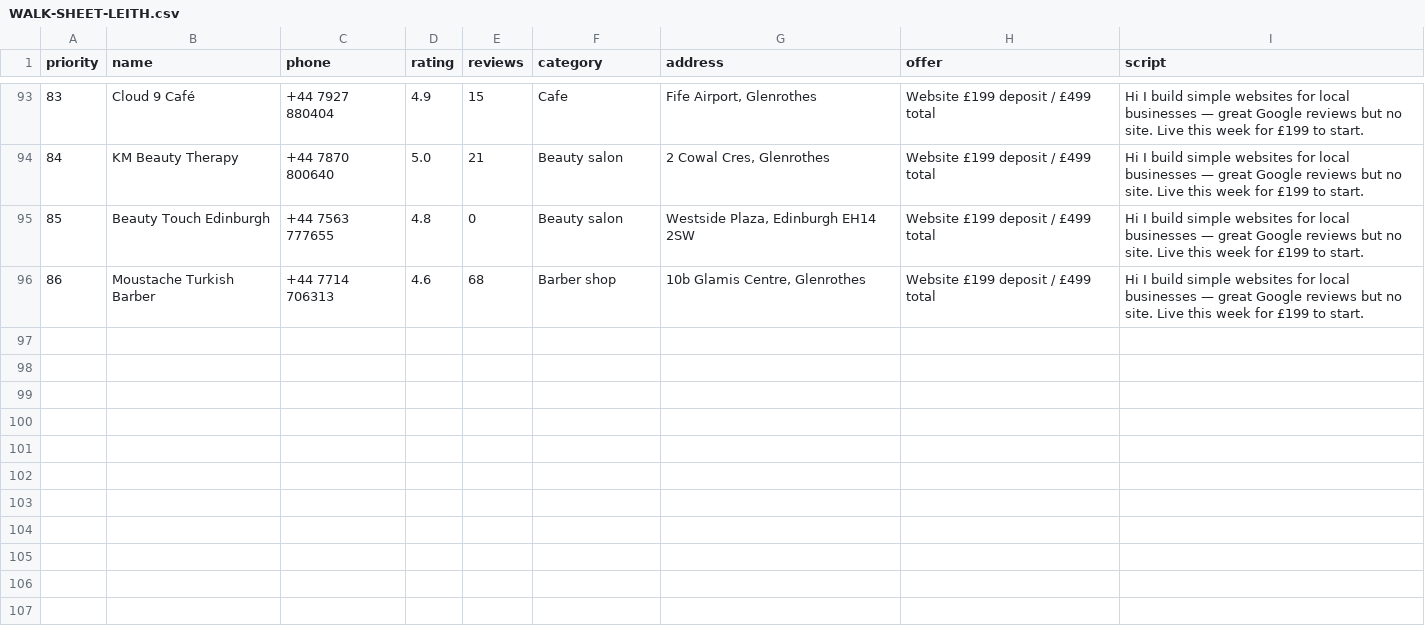
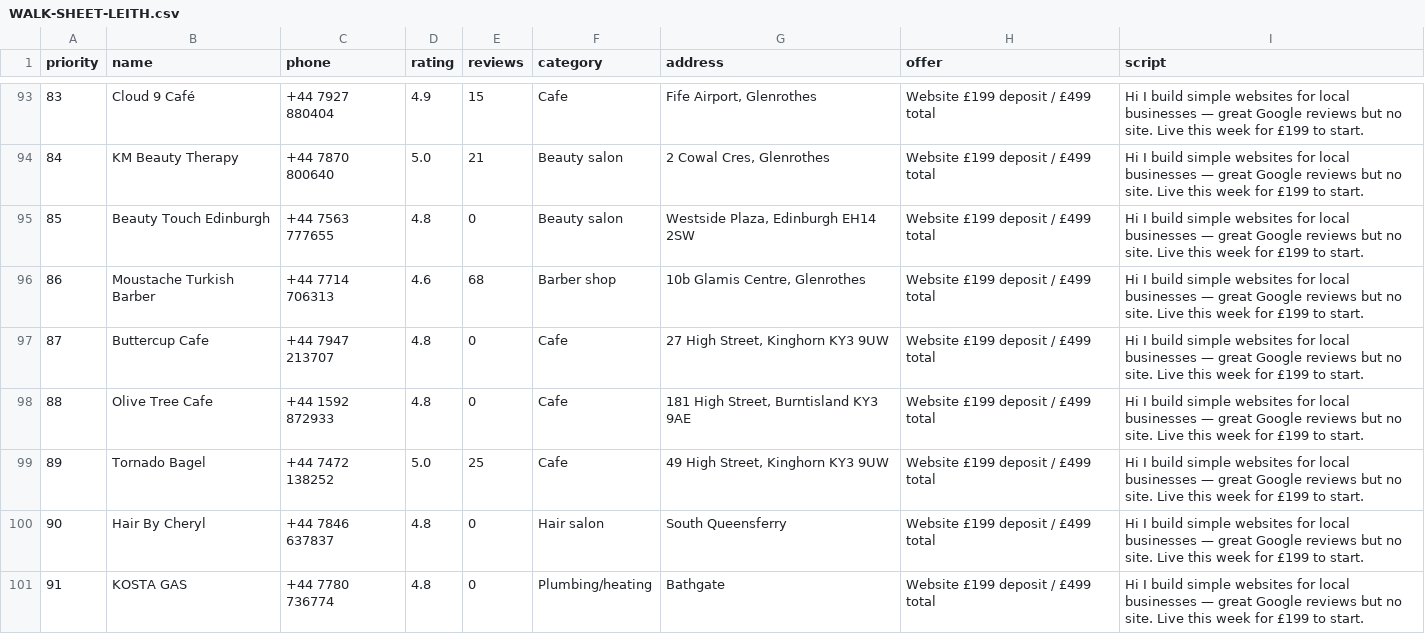
Before and after one commit to Hameed552/autogrow-starter, a CSV file: outreach-tools/same-day-cash/WALK-SHEET-LEITH.csv, drawn as a sheet; only a part is shown, gaps mark what is left out.

```diff
--- a/outreach-tools/same-day-cash/WALK-SHEET-LEITH.csv
+++ b/outreach-tools/same-day-cash/WALK-SHEET-LEITH.csv
@@ -98 +98,6 @@ priority,name,phone,rating,reviews,category,address,offer,script
 86,Moustache Turkish Barber,+44 7714 706313,4.6,68,Barber shop,"10b Glamis Centre, Glenrothes",Website £199 deposit / £499 total,Hi I build simple websites for local businesses — great Google reviews but no site. Live this week for £199 to start.
+87,Buttercup Cafe,+44 7947 213707,4.8,0,Cafe,"27 High Street, Kinghorn KY3 9UW",Website £199 deposit / £499 total,Hi I build simple websites for local businesses — great Google reviews but no site. Live this week for £199 to start.
+88,Olive Tree Cafe,+44 1592 872933,4.8,0,Cafe,"181 High Street, Burntisland KY3 9AE",Website £199 deposit / £499 total,Hi I build simple websites for local businesses — great Google reviews but no site. Live this week for £199 to start.
+89,Tornado Bagel,+44 7472 138252,5.0,25,Cafe,"49 High Street, Kinghorn KY3 9UW",Website £199 deposit / £499 total,Hi I build simple websites for local businesses — great Google reviews but no site. Live this week for £199 to start.
+90,Hair By Cheryl,+44 7846 637837,4.8,0,Hair salon,South Queensferry,Website £199 deposit / £499 total,Hi I build simple websites for local businesses — great Google reviews but no site. Live this week for £199 to start.
+91,KOSTA GAS,+44 7780 736774,4.8,0,Plumbing/heating,Bathgate,Website £199 deposit / £499 total,Hi I build simple websites for local businesses — great Google reviews but no site. Live this week for £199 to start.
```
Also changed, not shown: outreach-tools/same-day-cash/NEW-CLIENTS-SENT.csv, 1 other file.
